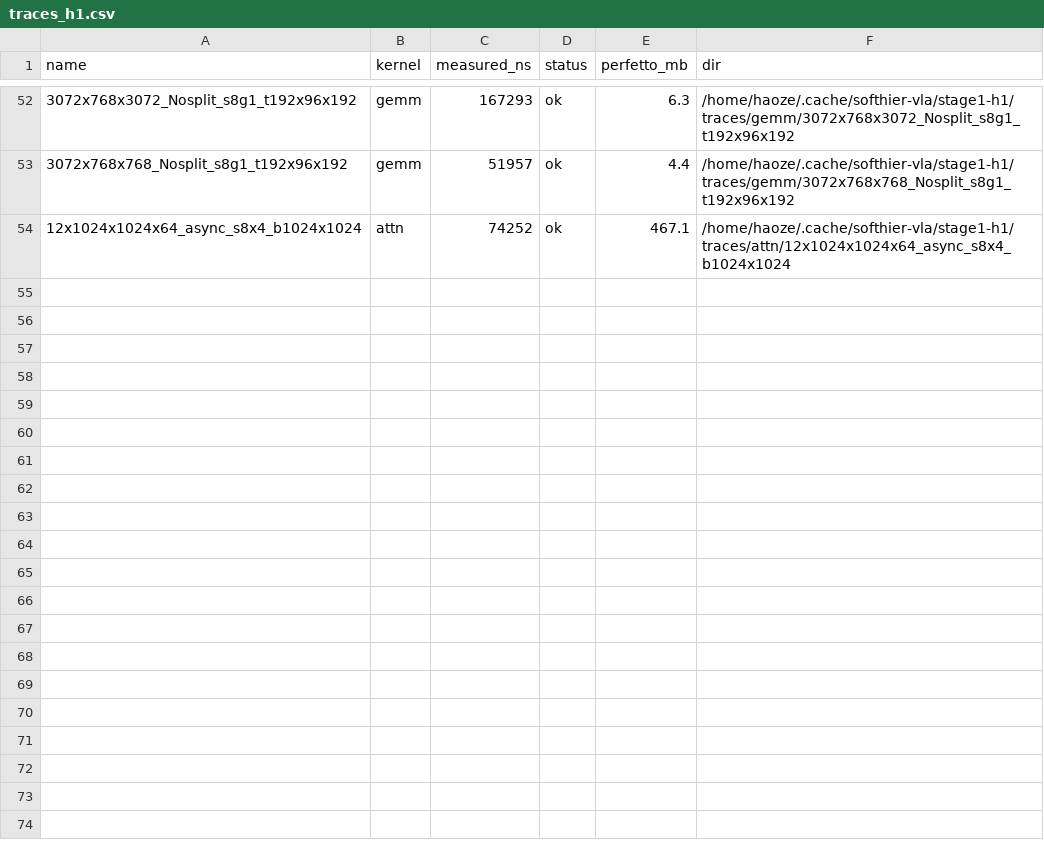
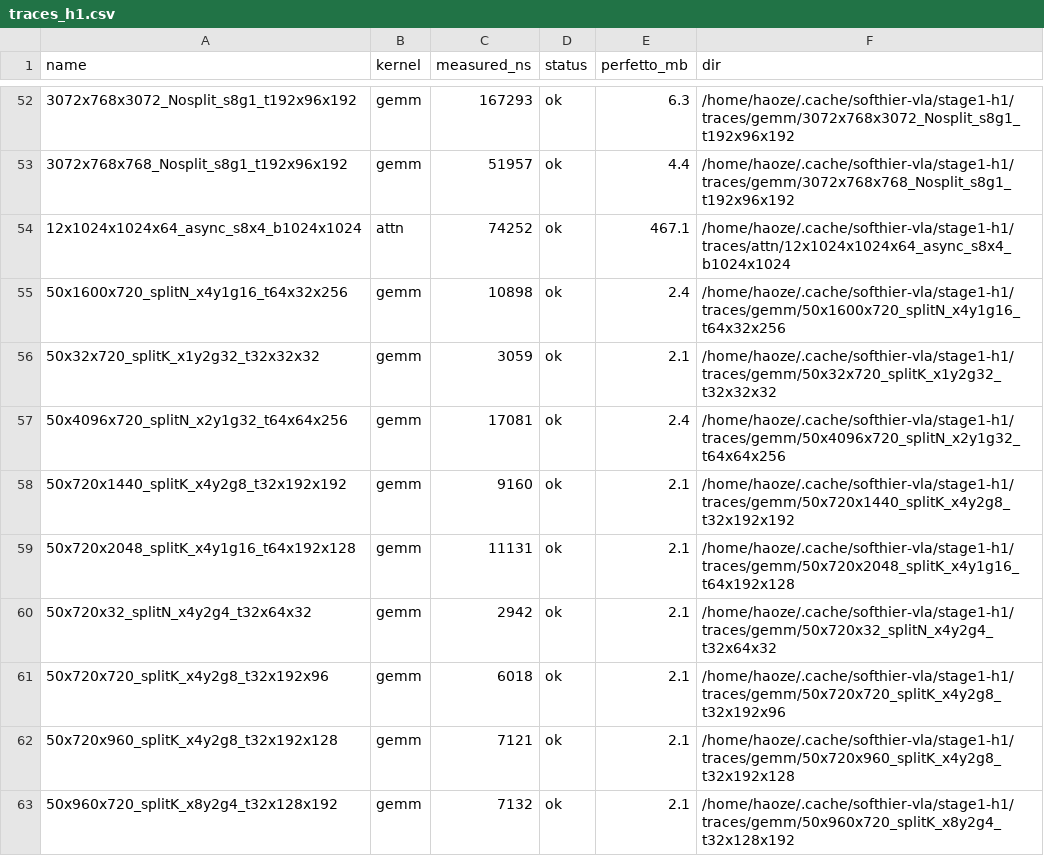
Before and after one commit to HaozeG/SoftHier-VLA, a CSV file: infra/kernel-runs/results/traces_h1.csv, drawn as a sheet; only a part is shown, gaps mark what is left out; the diff names each change by its address in the sheet, - before the commit and + after, or states it on an @@ line.

```diff
--- a/infra/kernel-runs/results/traces_h1.csv
+++ b/infra/kernel-runs/results/traces_h1.csv
+row 55: 50x1600x720_splitN_x4y1g16_t64x32x256 | gemm | 10898 | ok | 2.4 | /home/haoze/.cache/softhier-vla/stage1-h1/traces/gemm/50x1600x720_splitN_x4y1g16_t64x32x256
+row 56: 50x32x720_splitK_x1y2g32_t32x32x32 | gemm | 3059 | ok | 2.1 | /home/haoze/.cache/softhier-vla/stage1-h1/traces/gemm/50x32x720_splitK_x1y2g32_t32x32x32
+row 57: 50x4096x720_splitN_x2y1g32_t64x64x256 | gemm | 17081 | ok | 2.4 | /home/haoze/.cache/softhier-vla/stage1-h1/traces/gemm/50x4096x720_splitN_x2y1g32_t64x64x256
+row 58: 50x720x1440_splitK_x4y2g8_t32x192x192 | gemm | 9160 | ok | 2.1 | /home/haoze/.cache/softhier-vla/stage1-h1/traces/gemm/50x720x1440_splitK_x4y2g8_t32x192x192
+row 59: 50x720x2048_splitK_x4y1g16_t64x192x128 | gemm | 11131 | ok | 2.1 | /home/haoze/.cache/softhier-vla/stage1-h1/traces/gemm/50x720x2048_splitK_x4y1g16_t64x192x128
+row 60: 50x720x32_splitN_x4y2g4_t32x64x32 | gemm | 2942 | ok | 2.1 | /home/haoze/.cache/softhier-vla/stage1-h1/traces/gemm/50x720x32_splitN_x4y2g4_t32x64x32
+row 61: 50x720x720_splitK_x4y2g8_t32x192x96 | gemm | 6018 | ok | 2.1 | /home/haoze/.cache/softhier-vla/stage1-h1/traces/gemm/50x720x720_splitK_x4y2g8_t32x192x96
+row 62: 50x720x960_splitK_x4y2g8_t32x192x128 | gemm | 7121 | ok | 2.1 | /home/haoze/.cache/softhier-vla/stage1-h1/traces/gemm/50x720x960_splitK_x4y2g8_t32x192x128
+row 63: 50x960x720_splitK_x8y2g4_t32x128x192 | gemm | 7132 | ok | 2.1 | /home/haoze/.cache/softhier-vla/stage1-h1/traces/gemm/50x960x720_splitK_x8y2g4_t32x128x192
```
Also changed, not shown: 4 other files.
